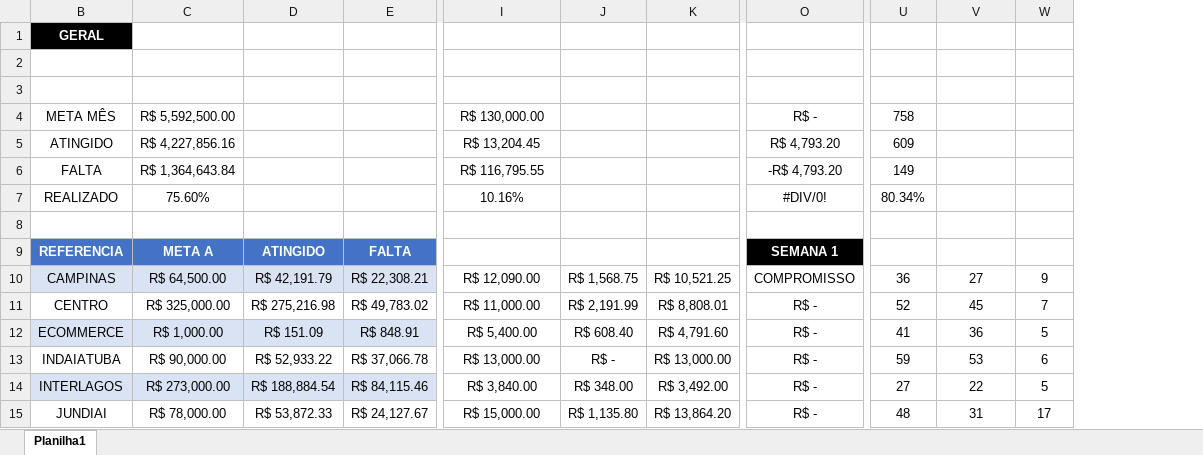
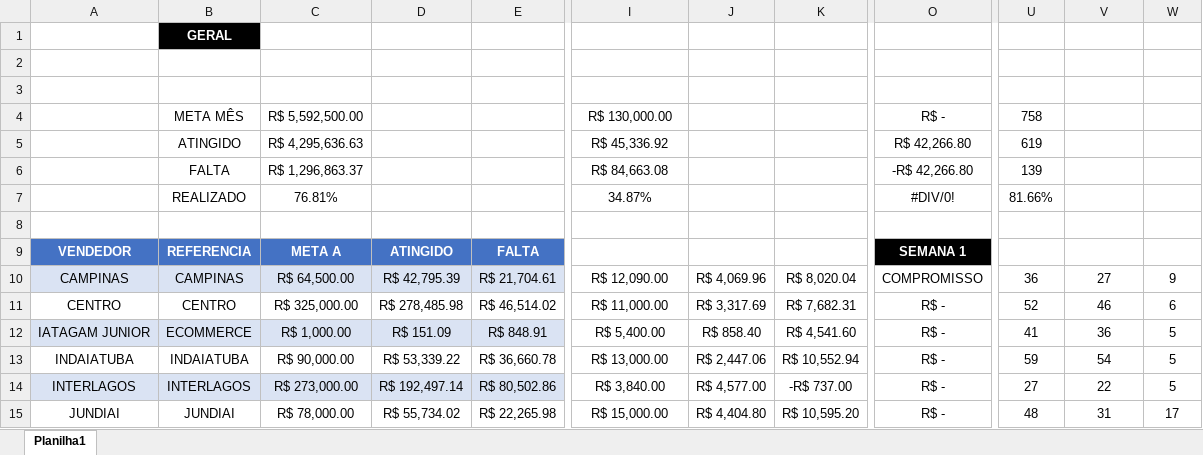
Before and after one commit to JoaoCanhadas/acompanhamento-diario, an Excel workbook: BASE PYTHON.xlsx, sheet Planilha1, drawn as a sheet; only a part is shown, gaps mark what is left out; values as stored, in another font and other column widths than the file's, no borders; conditional formats and table styles not drawn; removed rows and columns are numbered as before the commit, all else as after; the diff covers the shown part only; the diff names each change by its address in the sheet, - before the commit and + after, or states it on an @@ line.

Commit message:
Dados atualizados em 24/07/2026 13:15

```diff
--- a/BASE PYTHON.xlsx (sheet Planilha1)
+++ b/BASE PYTHON.xlsx (sheet Planilha1)
@@ column A unhidden, rows 9-15: VENDEDOR | CAMPINAS | CENTRO | IATAGAM JUNIOR | INDAIATUBA | INTERLAGOS | JUNDIAI @@
-column J, rows 9-15: ATINGIDO | R$ 1,568.75 | R$ 2,191.99 | R$ 608.40 | R$ - | R$ 348.00 | R$ 1,135.80
-column K, rows 9-15: FALTA | R$ 10,521.25 | R$ 8,808.01 | R$ 4,791.60 | R$ 13,000.00 | R$ 3,492.00 | R$ 13,864.20
+column J, rows 9-15: ATINGIDO | R$ 4,069.96 | R$ 3,317.69 | R$ 858.40 | R$ 2,447.06 | R$ 4,577.00 | R$ 4,404.80
+column K, rows 9-15: FALTA | R$ 8,020.04 | R$ 7,682.31 | R$ 4,541.60 | R$ 10,552.94 | -R$ 737.00 | R$ 10,595.20
-C5: R$ 4,227,856.16
+C5: R$ 4,295,636.63
-I5: R$ 13,204.45
+I5: R$ 45,336.92
-O5: R$ 4,793.20
+O5: R$ 42,266.80
-U5: 609
+U5: 619
-C6: R$ 1,364,643.84
+C6: R$ 1,296,863.37
-I6: R$ 116,795.55
+I6: R$ 84,663.08
-O6: -R$ 4,793.20
+O6: -R$ 42,266.80
-U6: 149
+U6: 139
-C7: 75.60%
+C7: 76.81%
-I7: 10.16%
+I7: 34.87%
-U7: 80.34%
+U7: 81.66%
-D10: R$ 42,191.79
+D10: R$ 42,795.39
-E10: R$ 22,308.21
+E10: R$ 21,704.61
-D11: R$ 275,216.98
+D11: R$ 278,485.98
-E11: R$ 49,783.02
+E11: R$ 46,514.02
-V11: 45
+V11: 46
-W11: 7
+W11: 6
-D13: R$ 52,933.22
+D13: R$ 53,339.22
-E13: R$ 37,066.78
+E13: R$ 36,660.78
-V13: 53
+V13: 54
-W13: 6
+W13: 5
-D14: R$ 188,884.54
+D14: R$ 192,497.14
-E14: R$ 84,115.46
+E14: R$ 80,502.86
-D15: R$ 53,872.33
+D15: R$ 55,734.02
-E15: R$ 24,127.67
+E15: R$ 22,265.98
```
Also changed, not shown: 56 edited cells elsewhere in this sheet.
